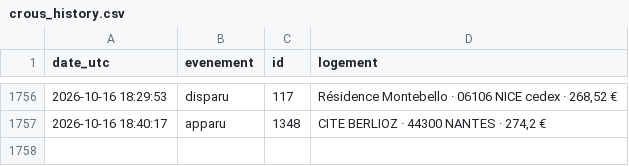
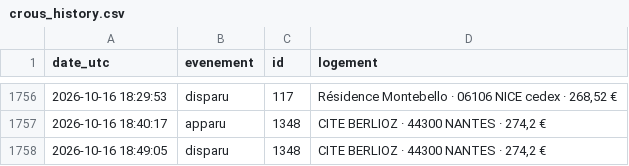
Before and after one commit to omaraitlhouss/crous-watcher, a CSV file: crous_history.csv, drawn as a sheet; only a part is shown, gaps mark what is left out; the diff names each change by its address in the sheet, - before the commit and + after, or states it on an @@ line.

Commit message:
Historique CROUS 2026-10-16 19:38

```diff
--- a/crous_history.csv
+++ b/crous_history.csv
+row 1758: 2026-10-16 18:49:05 | disparu | 1348 | CITE BERLIOZ · 44300 NANTES · 274,2 €
```
